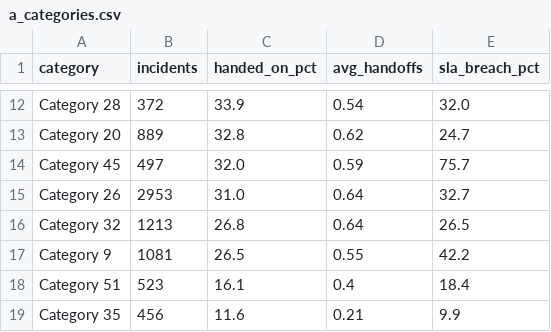
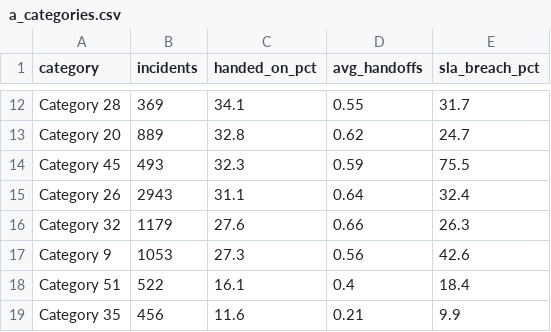
Before and after one commit to zubovartemiy/it-incident-handoffs-sql, a CSV file: results/a_categories.csv, drawn as a sheet; only a part is shown, gaps mark what is left out; the diff covers the shown part only; the diff names each change by its address in the sheet, - before the commit and + after, or states it on an @@ line.

```diff
--- a/results/a_categories.csv
+++ b/results/a_categories.csv
-B12 (incidents): 372
+B12 (incidents): 369
-C12 (handed_on_pct): 33.9
+C12 (handed_on_pct): 34.1
-D12 (avg_handoffs): 0.54
+D12 (avg_handoffs): 0.55
-E12 (sla_breach_pct): 32.0
+E12 (sla_breach_pct): 31.7
-B14 (incidents): 497
+B14 (incidents): 493
-C14 (handed_on_pct): 32.0
+C14 (handed_on_pct): 32.3
-E14 (sla_breach_pct): 75.7
+E14 (sla_breach_pct): 75.5
-B15 (incidents): 2953
+B15 (incidents): 2943
-C15 (handed_on_pct): 31.0
+C15 (handed_on_pct): 31.1
-E15 (sla_breach_pct): 32.7
+E15 (sla_breach_pct): 32.4
-B16 (incidents): 1213
+B16 (incidents): 1179
-C16 (handed_on_pct): 26.8
+C16 (handed_on_pct): 27.6
-D16 (avg_handoffs): 0.64
+D16 (avg_handoffs): 0.66
-E16 (sla_breach_pct): 26.5
+E16 (sla_breach_pct): 26.3
-B17 (incidents): 1081
+B17 (incidents): 1053
-C17 (handed_on_pct): 26.5
+C17 (handed_on_pct): 27.3
-D17 (avg_handoffs): 0.55
+D17 (avg_handoffs): 0.56
-E17 (sla_breach_pct): 42.2
+E17 (sla_breach_pct): 42.6
-B18 (incidents): 523
+B18 (incidents): 522
```
Also changed, not shown: 29 edited cells elsewhere in this file, results/kpi_summary.csv, results/rule_results.csv, 20 other files.
